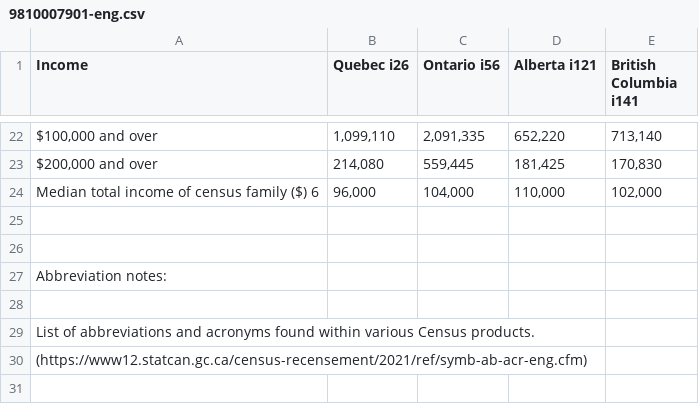
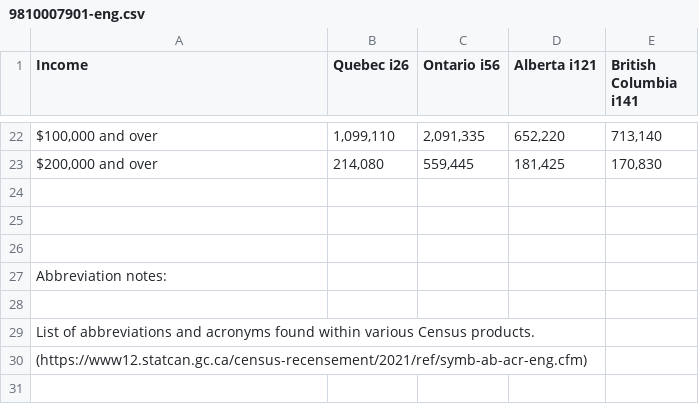
Before and after one commit to BehnooshNasri/project_one, a CSV file: Income breakdown/9810007901-eng.csv, drawn as a sheet; only a part is shown, gaps mark what is left out; the diff names each change by its address in the sheet, - before the commit and + after, or states it on an @@ line.

Commit message:
csv created for income ranges per province

```diff
--- a/Income breakdown/9810007901-eng.csv
+++ b/Income breakdown/9810007901-eng.csv
-row 24: Median total income of census family ($) 6 | 96,000 | 104,000 | 110,000 | 102,000
+row 24: (empty)
```
Also changed, not shown: 2 other files.
